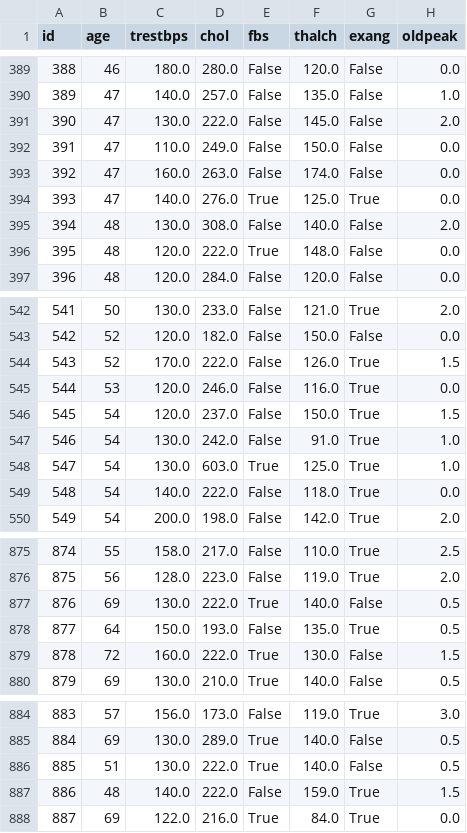
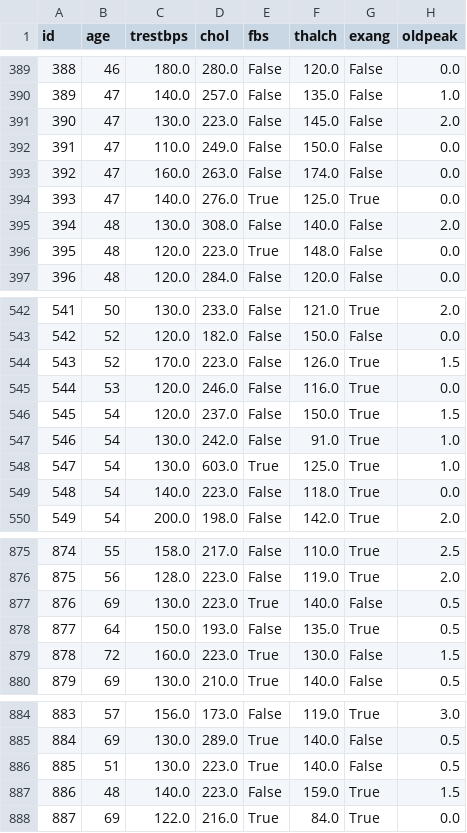
Before and after one commit to devfilipealmeida/analise-exploratoria-doencas-cardiacas, a CSV file: data/heart_disease_uci_preprocessed.csv, drawn as a sheet; only a part is shown, gaps mark what is left out; the diff covers the shown part only; the diff names each change by its address in the sheet, - before the commit and + after, or states it on an @@ line.

```diff
--- a/data/heart_disease_uci_preprocessed.csv
+++ b/data/heart_disease_uci_preprocessed.csv
-D391 (chol): 222.0
+D391 (chol): 223.0
-D396 (chol): 222.0
+D396 (chol): 223.0
-D544 (chol): 222.0
+D544 (chol): 223.0
-D549 (chol): 222.0
+D549 (chol): 223.0
-D877 (chol): 222.0
+D877 (chol): 223.0
-D879 (chol): 222.0
+D879 (chol): 223.0
-D886:D887 (chol): 222.0
+D886:D887 (chol): 223.0
```
Also changed, not shown: 22 edited cells elsewhere in this file, 15 other files.
